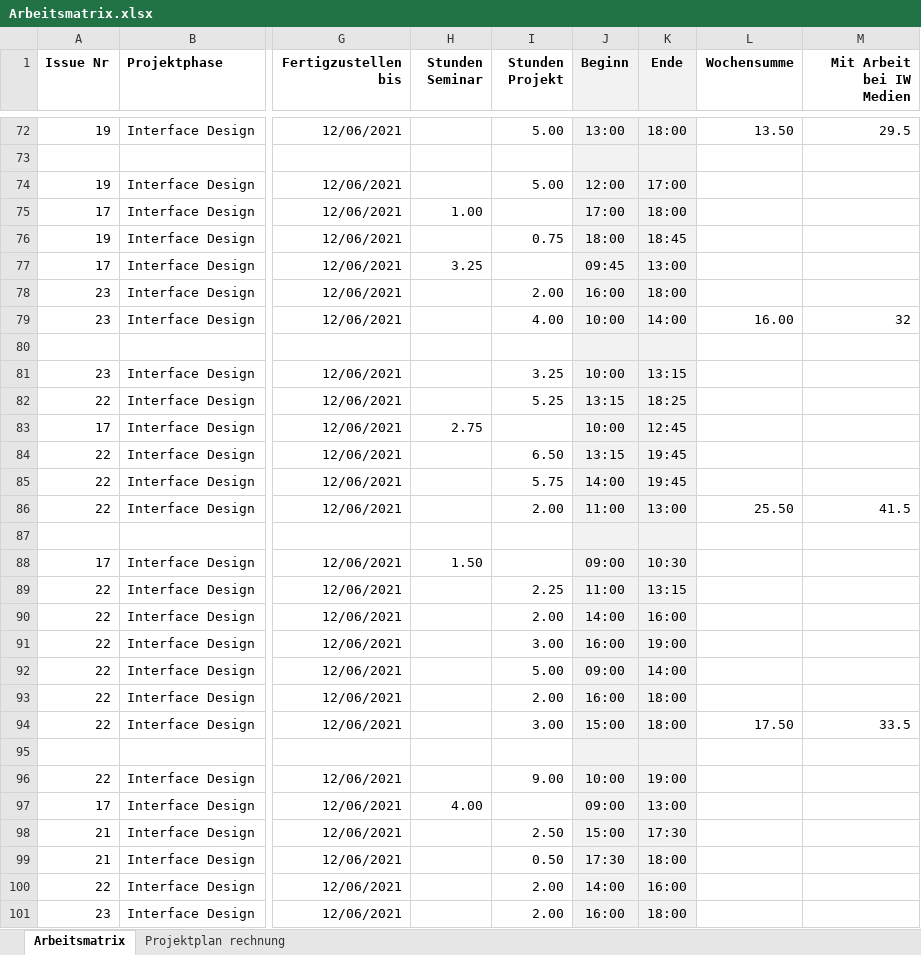
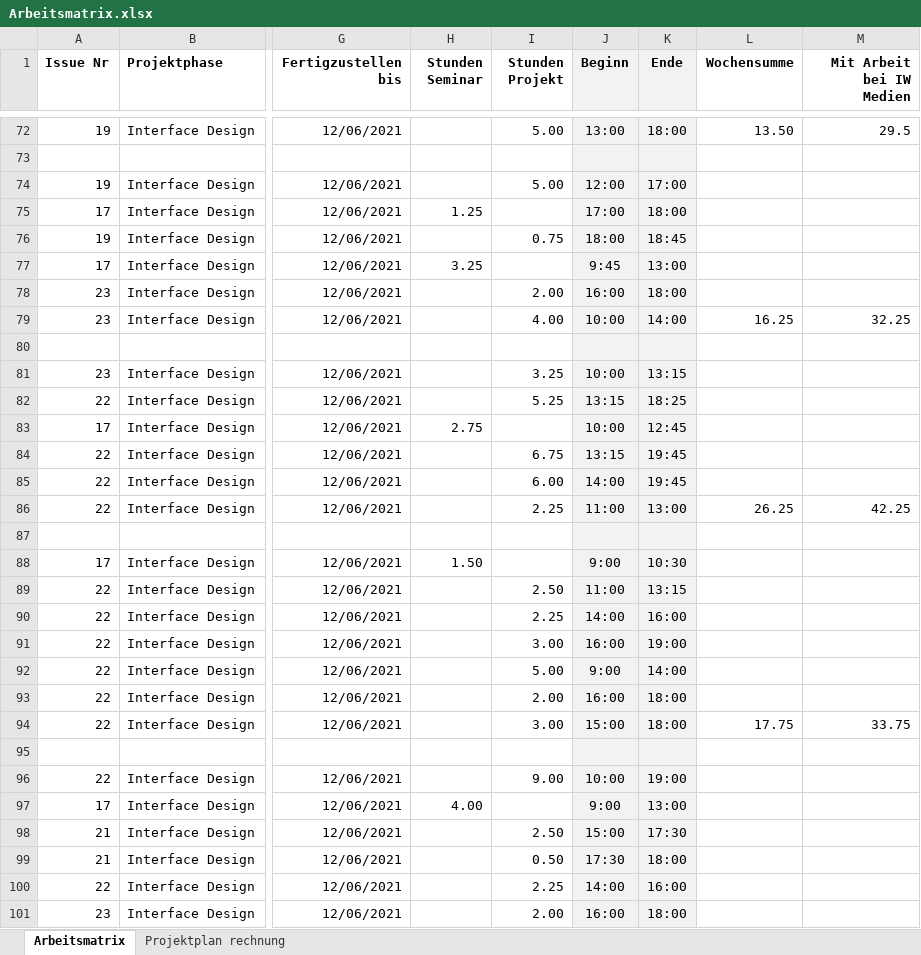
Before and after one commit to Inf166/design-concept-sharing-recipes, an Excel workbook: Artefakte/Zeiterfassung/Arbeitsmatrix.xlsx, sheet Arbeitsmatrix, drawn as a sheet; only a part is shown, gaps mark what is left out; values as stored, in another font and other column widths than the file's, no borders; the diff covers the shown part only; the diff names each change by its address in the sheet, - before the commit and + after, or states it on an @@ line.

```diff
--- a/Artefakte/Zeiterfassung/Arbeitsmatrix.xlsx (sheet Arbeitsmatrix)
+++ b/Artefakte/Zeiterfassung/Arbeitsmatrix.xlsx (sheet Arbeitsmatrix)
-H75 (Stunden Seminar): 1.00
+H75 (Stunden Seminar): 1.25
-J77 (Beginn): 09:45
+J77 (Beginn): 9:45
-L79 (Wochensumme): 16.00
+L79 (Wochensumme): 16.25
-M79 (Mit Arbeit bei IW Medien): 32
+M79 (Mit Arbeit bei IW Medien): 32.25
-I84 (Stunden Projekt): 6.50
+I84 (Stunden Projekt): 6.75
-I85 (Stunden Projekt): 5.75
+I85 (Stunden Projekt): 6.00
-I86 (Stunden Projekt): 2.00
+I86 (Stunden Projekt): 2.25
-L86 (Wochensumme): 25.50
+L86 (Wochensumme): 26.25
-M86 (Mit Arbeit bei IW Medien): 41.5
+M86 (Mit Arbeit bei IW Medien): 42.25
-J88 (Beginn): 09:00
+J88 (Beginn): 9:00
-I89 (Stunden Projekt): 2.25
+I89 (Stunden Projekt): 2.50
-I90 (Stunden Projekt): 2.00
+I90 (Stunden Projekt): 2.25
-J92 (Beginn): 09:00
+J92 (Beginn): 9:00
-L94 (Wochensumme): 17.50
+L94 (Wochensumme): 17.75
-M94 (Mit Arbeit bei IW Medien): 33.5
+M94 (Mit Arbeit bei IW Medien): 33.75
-J97 (Beginn): 09:00
+J97 (Beginn): 9:00
-I100 (Stunden Projekt): 2.00
+I100 (Stunden Projekt): 2.25
```
Also changed, not shown: 13 added rows, 1 removed row and 80 edited cells elsewhere in this sheet, sheet Projektplan rechnung, 1 other file.
